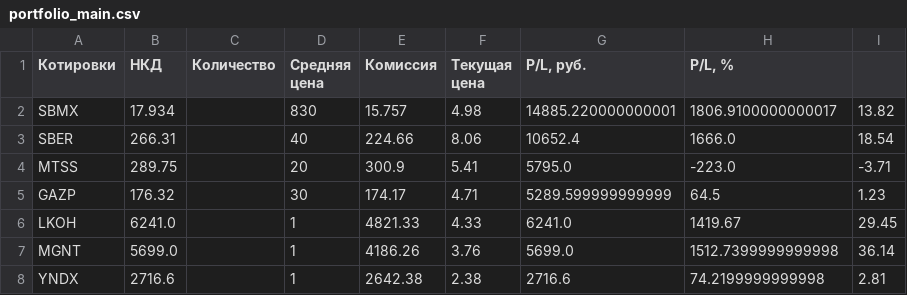
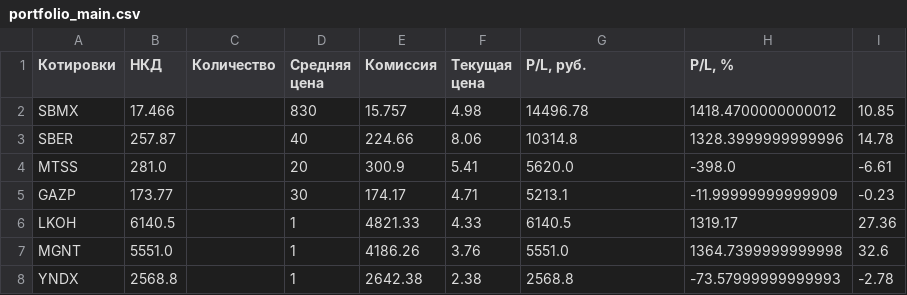
Before and after one commit to Athelbiban/learner, a CSV file: broker_report/portfolio_main.csv, drawn as a sheet; only a part is shown; the diff covers the shown part only.

Commit message:
upd: broker_list.ipynb
    + portfolio.csv, portfolio_main.csv, transactions.csv

```diff
--- a/broker_report/portfolio_main.csv
+++ b/broker_report/portfolio_main.csv
@@ -1,8 +1,8 @@
 Котировки,НКД,Количество,Средняя цена,Комиссия,Текущая цена,"P/L, руб.","P/L, %"
-SBMX,17.934,,830,15.757,4.98,14885.220000000001,1806.9100000000017,13.82
-SBER,266.31,,40,224.66,8.06,10652.4,1666.0,18.54
-MTSS,289.75,,20,300.9,5.41,5795.0,-223.0,-3.71
-GAZP,176.32,,30,174.17,4.71,5289.599999999999,64.5,1.23
-LKOH,6241.0,,1,4821.33,4.33,6241.0,1419.67,29.45
-MGNT,5699.0,,1,4186.26,3.76,5699.0,1512.7399999999998,36.14
-YNDX,2716.6,,1,2642.38,2.38,2716.6,74.2199999999998,2.81
+SBMX,17.466,,830,15.757,4.98,14496.78,1418.4700000000012,10.85
+SBER,257.87,,40,224.66,8.06,10314.8,1328.3999999999996,14.78
+MTSS,281.0,,20,300.9,5.41,5620.0,-398.0,-6.61
+GAZP,173.77,,30,174.17,4.71,5213.1,-11.99999999999909,-0.23
+LKOH,6140.5,,1,4821.33,4.33,6140.5,1319.17,27.36
+MGNT,5551.0,,1,4186.26,3.76,5551.0,1364.7399999999998,32.6
+YNDX,2568.8,,1,2642.38,2.38,2568.8,-73.57999999999993,-2.78
```
Also changed, not shown: 26 edited cells elsewhere in this file, broker_report/transactions.csv, 2 other files.
